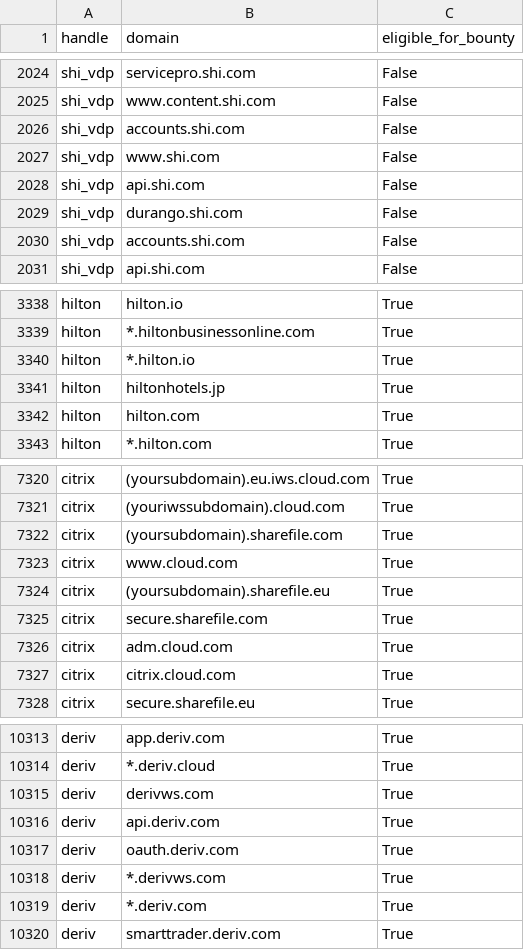
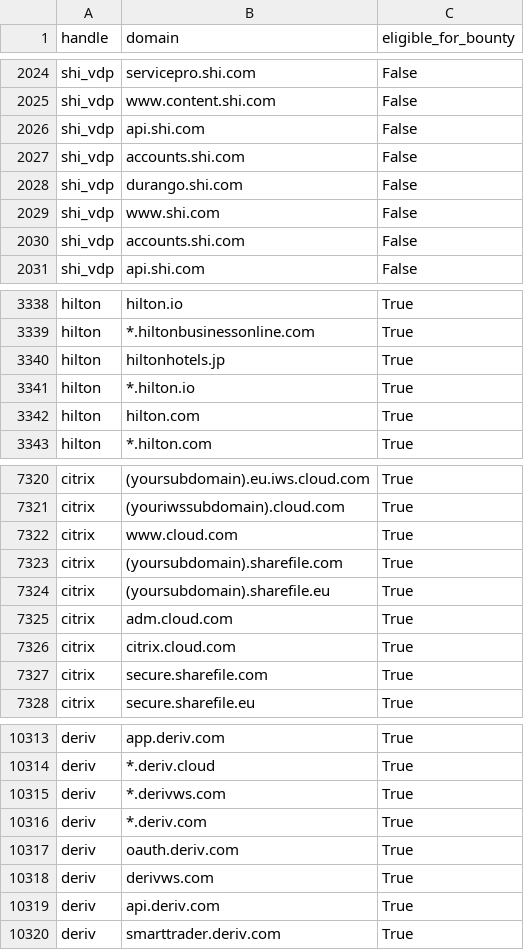
Before and after one commit to zhifana/h1domains, a CSV file: domains.csv, drawn as a sheet; only a part is shown, gaps mark what is left out; the diff covers the shown part only.

```diff
--- a/domains.csv
+++ b/domains.csv
@@ -2025,6 +2025,6 @@ shi_vdp,servicepro.shi.com,False
 shi_vdp,www.content.shi.com,False
-shi_vdp,accounts.shi.com,False
-shi_vdp,www.shi.com,False
 shi_vdp,api.shi.com,False
+shi_vdp,accounts.shi.com,False
 shi_vdp,durango.shi.com,False
+shi_vdp,www.shi.com,False
 shi_vdp,accounts.shi.com,False
@@ -3339,4 +3339,4 @@ hilton,hilton.io,True
 hilton,*.hiltonbusinessonline.com,True
-hilton,*.hilton.io,True
-hilton,hiltonhotels.jp,True
+hilton,hiltonhotels.jp,True
+hilton,*.hilton.io,True
 hilton,hilton.com,True
@@ -7321,8 +7321,8 @@ citrix,(yoursubdomain).eu.iws.cloud.com,True
 citrix,(youriwssubdomain).cloud.com,True
-citrix,(yoursubdomain).sharefile.com,True
-citrix,www.cloud.com,True
+citrix,www.cloud.com,True
+citrix,(yoursubdomain).sharefile.com,True
 citrix,(yoursubdomain).sharefile.eu,True
-citrix,secure.sharefile.com,True
-citrix,adm.cloud.com,True
-citrix,citrix.cloud.com,True
+citrix,adm.cloud.com,True
+citrix,citrix.cloud.com,True
+citrix,secure.sharefile.com,True
 citrix,secure.sharefile.eu,True
@@ -10314,7 +10314,7 @@ deriv,app.deriv.com,True
 deriv,*.deriv.cloud,True
-deriv,derivws.com,True
-deriv,api.deriv.com,True
-deriv,oauth.deriv.com,True
 deriv,*.derivws.com,True
 deriv,*.deriv.com,True
+deriv,oauth.deriv.com,True
+deriv,derivws.com,True
+deriv,api.deriv.com,True
 deriv,smarttrader.deriv.com,True
```
Also changed, not shown: 30 moved rows and 8 edited cells elsewhere in this file, 3 other files.
